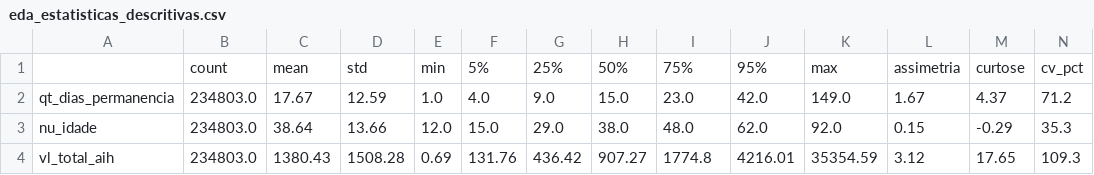
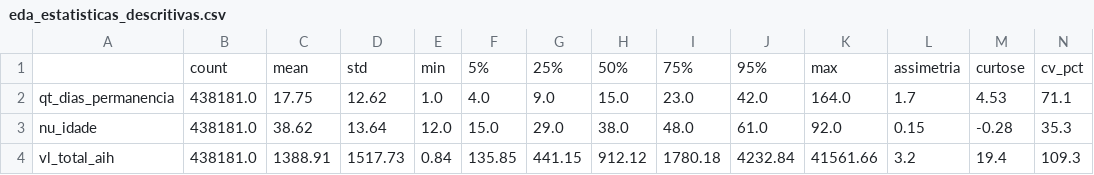
Before and after one commit to GuilhermeMPereira/Synodos, a CSV file: data/processed/eda_estatisticas_descritivas.csv, drawn as a sheet.

```diff
--- a/data/processed/eda_estatisticas_descritivas.csv
+++ b/data/processed/eda_estatisticas_descritivas.csv
@@ -1,4 +1,4 @@
 ;count;mean;std;min;5%;25%;50%;75%;95%;max;assimetria;curtose;cv_pct
-qt_dias_permanencia;234803.0;17.67;12.59;1.0;4.0;9.0;15.0;23.0;42.0;149.0;1.67;4.37;71.2
-nu_idade;234803.0;38.64;13.66;12.0;15.0;29.0;38.0;48.0;62.0;92.0;0.15;-0.29;35.3
-vl_total_aih;234803.0;1380.43;1508.28;0.69;131.76;436.42;907.27;1774.8;4216.01;35354.59;3.12;17.65;109.3
+qt_dias_permanencia;438181.0;17.75;12.62;1.0;4.0;9.0;15.0;23.0;42.0;164.0;1.7;4.53;71.1
+nu_idade;438181.0;38.62;13.64;12.0;15.0;29.0;38.0;48.0;61.0;92.0;0.15;-0.28;35.3
+vl_total_aih;438181.0;1388.91;1517.73;0.84;135.85;441.15;912.12;1780.18;4232.84;41561.66;3.2;19.4;109.3
```
Also changed, not shown: data/processed/eda_matriz_correlacao.csv, data/processed/mod_clusters.csv, 9 other files.
